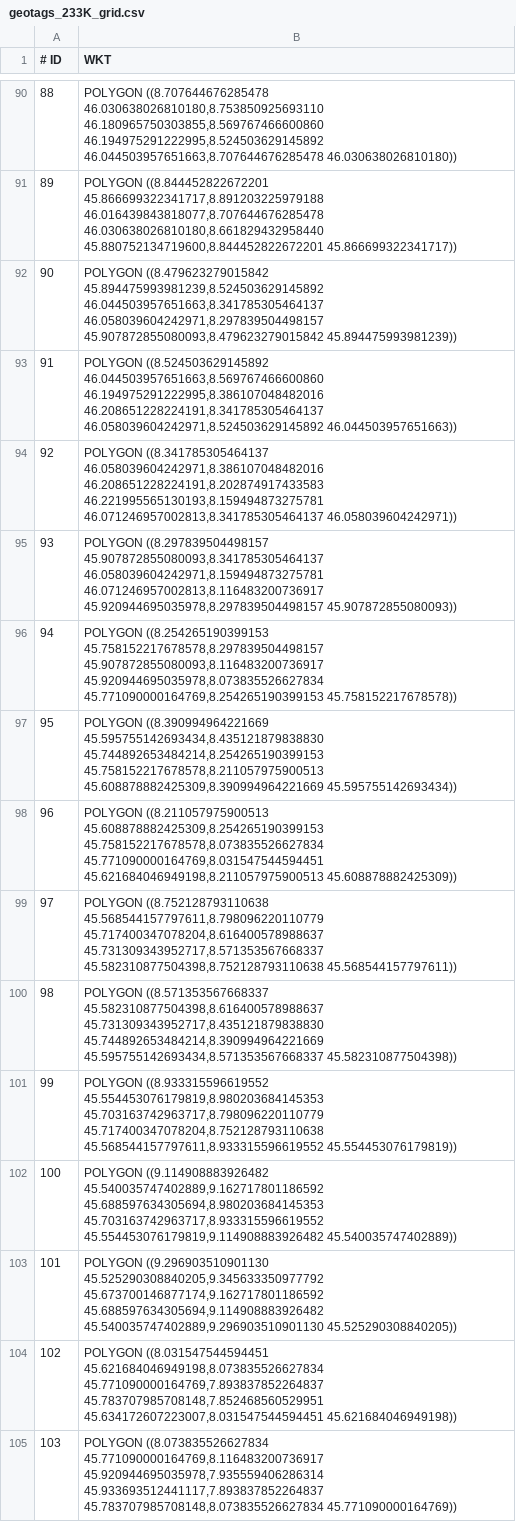
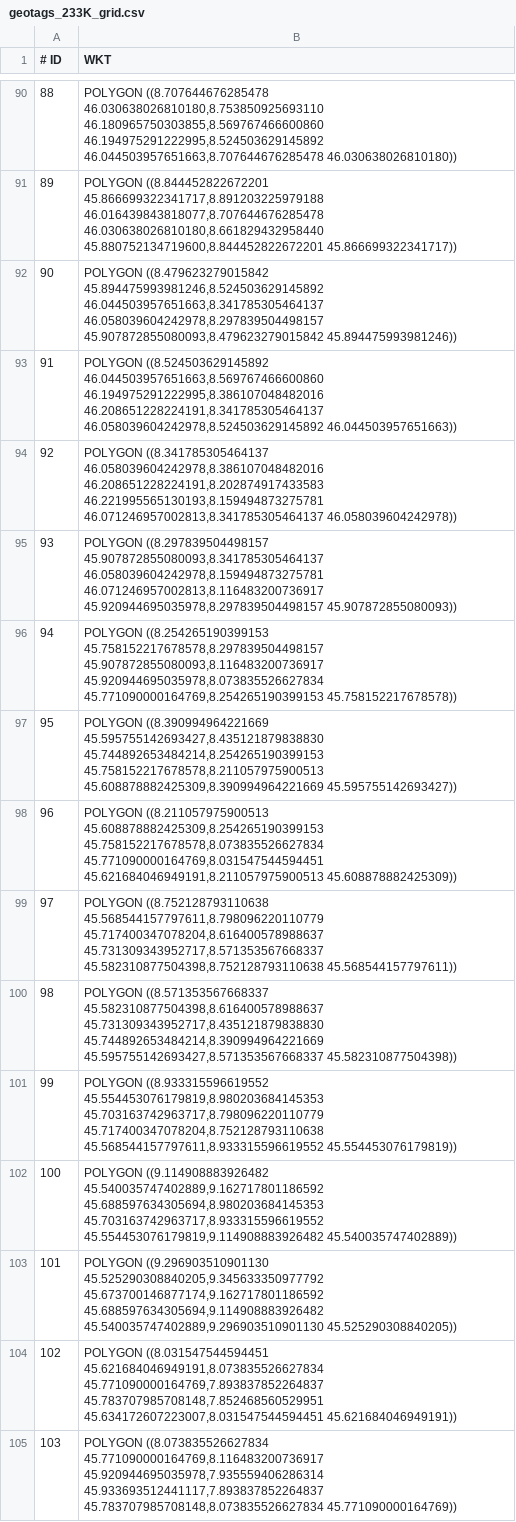
Before and after one commit to francesco98/switzerland-scale-geotagged-ml-model, a CSV file: grid_builder/output/geotags_233K_grid.csv, drawn as a sheet; only a part is shown, gaps mark what is left out; the diff covers the shown part only.

```diff
--- a/grid_builder/output/geotags_233K_grid.csv
+++ b/grid_builder/output/geotags_233K_grid.csv
@@ -91,11 +91,11 @@
 89,"POLYGON ((8.844452822672201 45.866699322341717,8.891203225979188 46.016439843818077,8.707644676285478 46.030638026810180,8.661829432958440 45.880752134719600,8.844452822672201 45.866699322341717))"
-90,"POLYGON ((8.479623279015842 45.894475993981239,8.524503629145892 46.044503957651663,8.341785305464137 46.058039604242971,8.297839504498157 45.907872855080093,8.479623279015842 45.894475993981239))"
-91,"POLYGON ((8.524503629145892 46.044503957651663,8.569767466600860 46.194975291222995,8.386107048482016 46.208651228224191,8.341785305464137 46.058039604242971,8.524503629145892 46.044503957651663))"
-92,"POLYGON ((8.341785305464137 46.058039604242971,8.386107048482016 46.208651228224191,8.202874917433583 46.221995565130193,8.159494873275781 46.071246957002813,8.341785305464137 46.058039604242971))"
-93,"POLYGON ((8.297839504498157 45.907872855080093,8.341785305464137 46.058039604242971,8.159494873275781 46.071246957002813,8.116483200736917 45.920944695035978,8.297839504498157 45.907872855080093))"
+90,"POLYGON ((8.479623279015842 45.894475993981246,8.524503629145892 46.044503957651663,8.341785305464137 46.058039604242978,8.297839504498157 45.907872855080093,8.479623279015842 45.894475993981246))"
+91,"POLYGON ((8.524503629145892 46.044503957651663,8.569767466600860 46.194975291222995,8.386107048482016 46.208651228224191,8.341785305464137 46.058039604242978,8.524503629145892 46.044503957651663))"
+92,"POLYGON ((8.341785305464137 46.058039604242978,8.386107048482016 46.208651228224191,8.202874917433583 46.221995565130193,8.159494873275781 46.071246957002813,8.341785305464137 46.058039604242978))"
+93,"POLYGON ((8.297839504498157 45.907872855080093,8.341785305464137 46.058039604242978,8.159494873275781 46.071246957002813,8.116483200736917 45.920944695035978,8.297839504498157 45.907872855080093))"
 94,"POLYGON ((8.254265190399153 45.758152217678578,8.297839504498157 45.907872855080093,8.116483200736917 45.920944695035978,8.073835526627834 45.771090000164769,8.254265190399153 45.758152217678578))"
-95,"POLYGON ((8.390994964221669 45.595755142693434,8.435121879838830 45.744892653484214,8.254265190399153 45.758152217678578,8.211057975900513 45.608878882425309,8.390994964221669 45.595755142693434))"
-96,"POLYGON ((8.211057975900513 45.608878882425309,8.254265190399153 45.758152217678578,8.073835526627834 45.771090000164769,8.031547544594451 45.621684046949198,8.211057975900513 45.608878882425309))"
+95,"POLYGON ((8.390994964221669 45.595755142693427,8.435121879838830 45.744892653484214,8.254265190399153 45.758152217678578,8.211057975900513 45.608878882425309,8.390994964221669 45.595755142693427))"
+96,"POLYGON ((8.211057975900513 45.608878882425309,8.254265190399153 45.758152217678578,8.073835526627834 45.771090000164769,8.031547544594451 45.621684046949191,8.211057975900513 45.608878882425309))"
 97,"POLYGON ((8.752128793110638 45.568544157797611,8.798096220110779 45.717400347078204,8.616400578988637 45.731309343952717,8.571353567668337 45.582310877504398,8.752128793110638 45.568544157797611))"
-98,"POLYGON ((8.571353567668337 45.582310877504398,8.616400578988637 45.731309343952717,8.435121879838830 45.744892653484214,8.390994964221669 45.595755142693434,8.571353567668337 45.582310877504398))"
+98,"POLYGON ((8.571353567668337 45.582310877504398,8.616400578988637 45.731309343952717,8.435121879838830 45.744892653484214,8.390994964221669 45.595755142693427,8.571353567668337 45.582310877504398))"
 99,"POLYGON ((8.933315596619552 45.554453076179819,8.980203684145353 45.703163742963717,8.798096220110779 45.717400347078204,8.752128793110638 45.568544157797611,8.933315596619552 45.554453076179819))"
@@ -103,3 +103,3 @@
 101,"POLYGON ((9.296903510901130 45.525290308840205,9.345633350977792 45.673700146877174,9.162717801186592 45.688597634305694,9.114908883926482 45.540035747402889,9.296903510901130 45.525290308840205))"
-102,"POLYGON ((8.031547544594451 45.621684046949198,8.073835526627834 45.771090000164769,7.893837852264837 45.783707985708148,7.852468560529951 45.634172607223007,8.031547544594451 45.621684046949198))"
+102,"POLYGON ((8.031547544594451 45.621684046949191,8.073835526627834 45.771090000164769,7.893837852264837 45.783707985708148,7.852468560529951 45.634172607223007,8.031547544594451 45.621684046949191))"
 103,"POLYGON ((8.073835526627834 45.771090000164769,8.116483200736917 45.920944695035978,7.935559406286314 45.933693512441117,7.893837852264837 45.783707985708148,8.073835526627834 45.771090000164769))"
```
Also changed, not shown: 164 edited cells elsewhere in this file, 5 other files.
